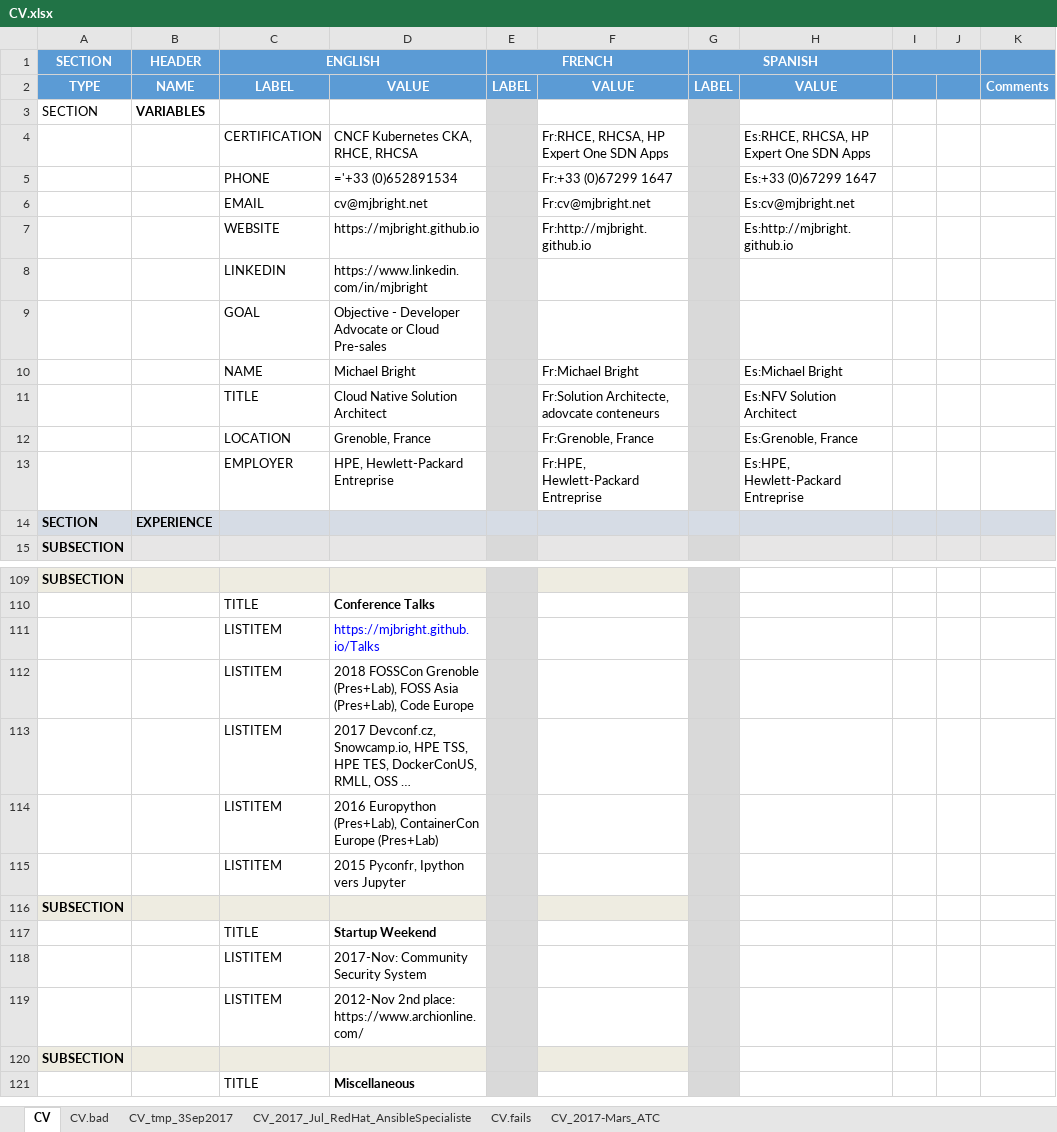
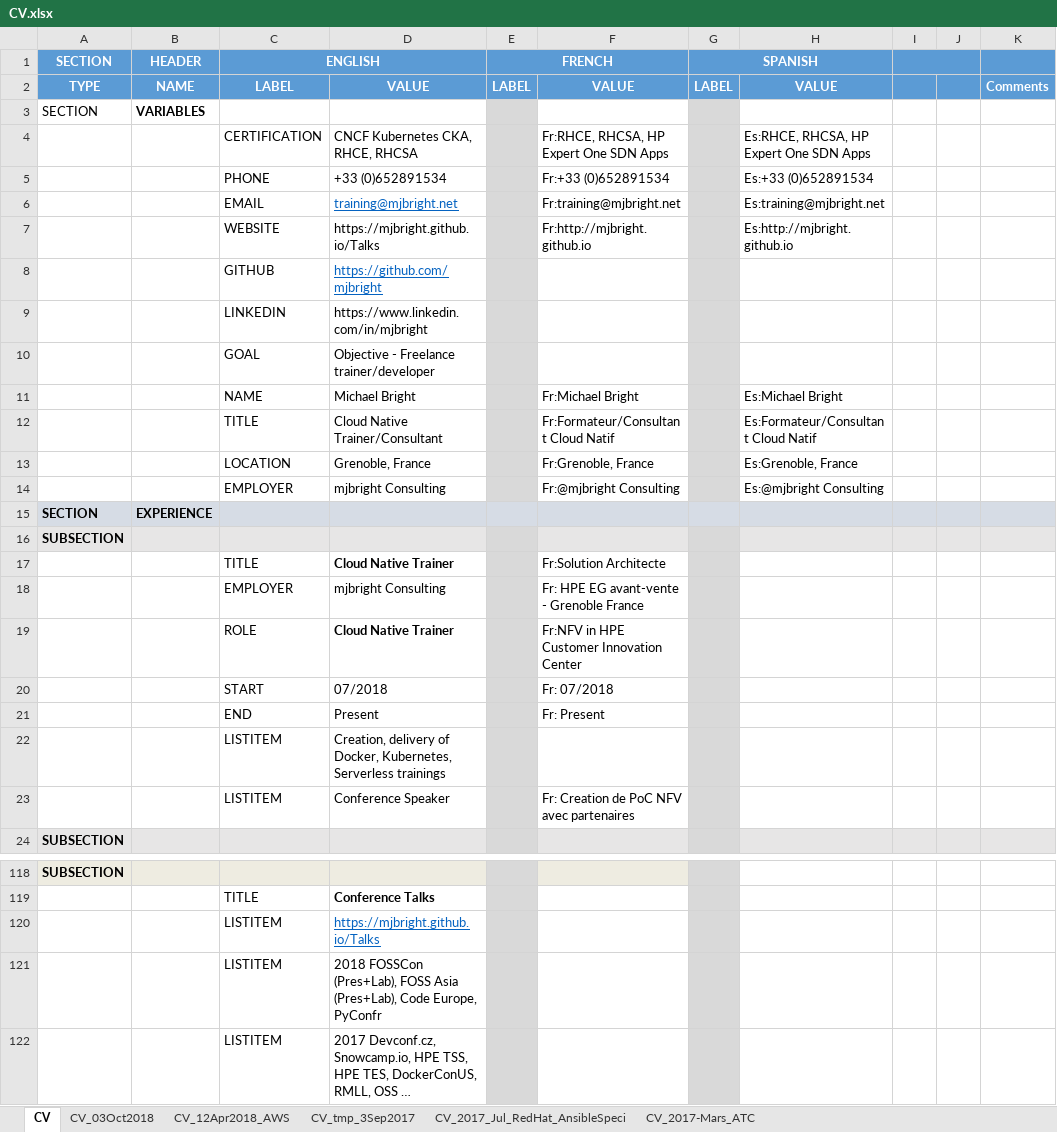
Before and after one commit to mjbright/mjbright.github.io, an Excel workbook: static/docs/src/CV.xlsx, sheet CV, drawn as a sheet; only a part is shown, gaps mark what is left out; the shorter side is filled out with more unchanged rows; long unchanged cells end in …; values as stored, in another font and other column widths than the file's, no borders; removed rows and columns are numbered as before the commit, all else as after; the diff covers the shown part only; the diff names each change by its address in the sheet, - before the commit and + after, or states it on an @@ line.

Commit message:
Updated for mjbright Consulting as trainer. Sent to Oxiane.

```diff
--- a/static/docs/src/CV.xlsx (sheet CV)
+++ b/static/docs/src/CV.xlsx (sheet CV)
-sheet tab: CV_2017_Jul_RedHat_AnsibleSpecialiste
+sheet tab: CV_2017_Jul_RedHat_AnsibleSpeci
-sheet tab: CV.bad
-sheet tab: CV.fails
+sheet tab: CV_03Oct2018
+sheet tab: CV_12Apr2018_AWS
-D5: ='+33 (0)652891534
+D5: +33 (0)652891534
-F5: Fr:+33 (0)67299 1647
+F5: Fr:+33 (0)652891534
-H5: Es:+33 (0)67299 1647
+H5: Es:+33 (0)652891534
-D6: cv@mjbright.net
+D6: training@mjbright.net
@@ D6 underline: off → on, text colour: black → #0563C1 @@
-F6: Fr:cv@mjbright.net
+F6: Fr:training@mjbright.net
-H6: Es:cv@mjbright.net
+H6: Es:training@mjbright.net
-D7: https://mjbright.github.io
+D7: https://mjbright.github.io/Talks
+row 8:  |  | GITHUB | https://github.com/mjbright
-D10: Objective - Developer Advocate or Cloud Pre-sales
+D10: Objective - Freelance trainer/developer
-row 11:  |  | TITLE | Cloud Native Solution Architect |  | Fr:Solution Architecte, adovcate conteneurs |  | Es:NFV Solution Architect
+row 12:  |  | TITLE | Cloud Native Trainer/Consultant |  | Fr:Formateur/Consultant Cloud Natif |  | Es:Formateur/Consultant Cloud Natif
-row 13:  |  | EMPLOYER | HPE, Hewlett-Packard Entreprise |  | Fr:HPE, Hewlett-Packard Entreprise |  | Es:HPE, Hewlett-Packard Entreprise
+row 14:  |  | EMPLOYER | mjbright Consulting |  | Fr:@mjbright Consulting |  | Es:@mjbright Consulting
+row 16: SUBSECTION
+row 17:  |  | TITLE | Cloud Native Trainer |  | Fr:Solution Architecte
+row 18:  |  | EMPLOYER | mjbright Consulting |  | Fr: HPE EG avant-vente - Grenoble France
+row 19:  |  | ROLE | Cloud Native Trainer |  | Fr:NFV in HPE Customer Innovation Center
+row 20:  |  | START | 07/2018 |  | Fr: 07/2018
+row 21:  |  | END | Present |  | Fr: Present
+row 22:  |  | LISTITEM | Creation, delivery of Docker, Kubernetes, Serverless trainings
+row 23:  |  | LISTITEM | Conference Speaker |  | Fr: Creation de PoC NFV avec partenaires
@@ D120 underline: off → on, text colour: #0000FF → #0563C1 @@
-D121: 2018 FOSSCon Grenoble (Pres+Lab), FOSS Asia (Pres+Lab), Code Europe
+D121: 2018 FOSSCon (Pres+Lab), FOSS Asia (Pres+Lab), Code Europe, PyConfr
```
Also changed, not shown: 1 edited cell elsewhere in this sheet, 1 other file.
